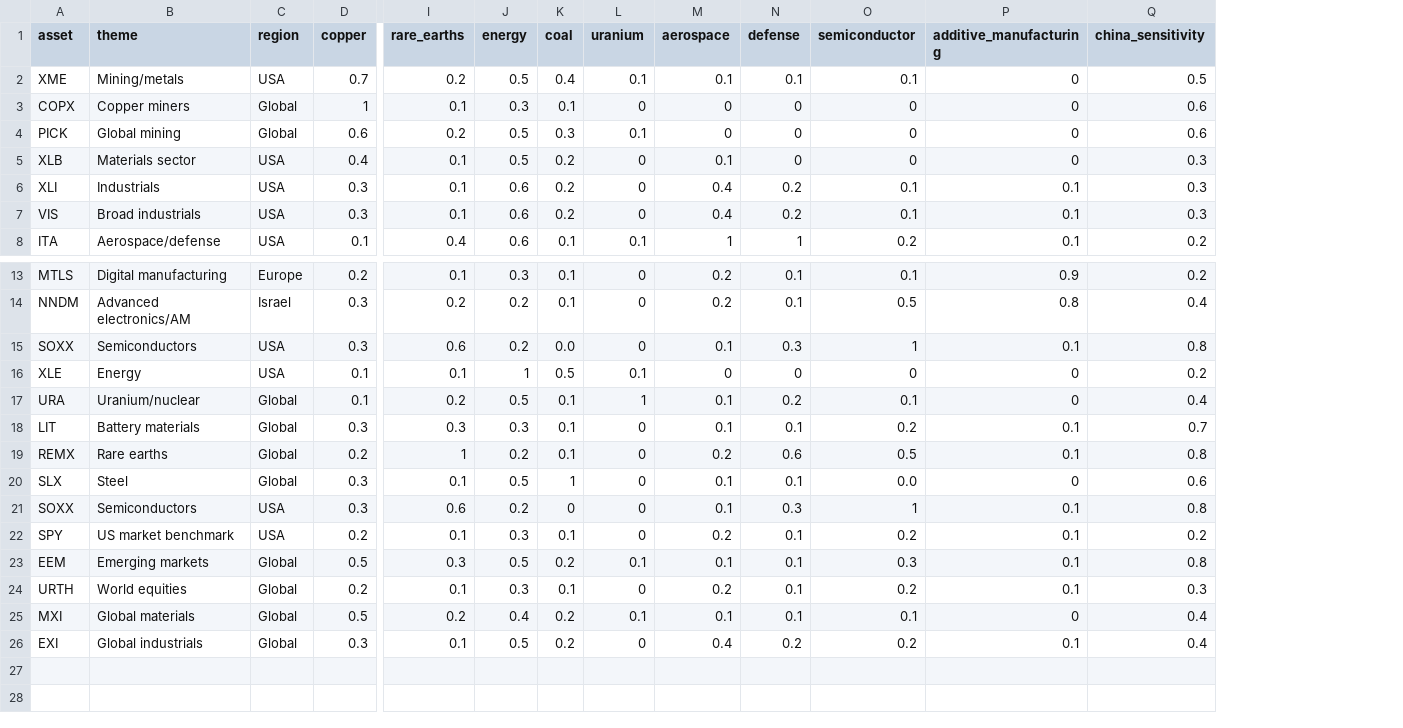
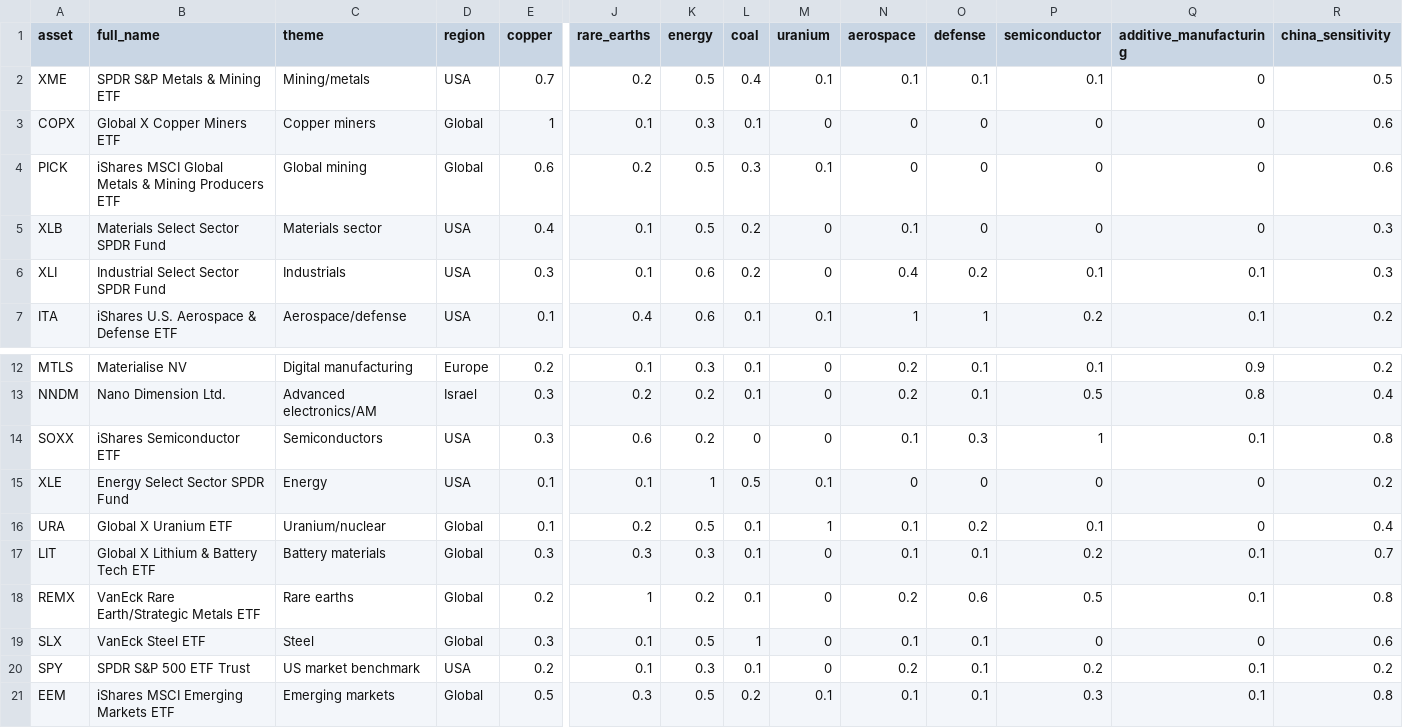
Before and after one commit to MohammadAminNouri/MatQuantLab, a CSV file: data/exposure_score_table.csv, drawn as a sheet; only a part is shown, gaps mark what is left out; removed rows and columns are numbered as before the commit, all else as after; rows hold the shown columns only; the diff names each change by its address in the sheet, - before the commit and + after, or states it on an @@ line.

```diff
--- a/data/exposure_score_table.csv
+++ b/data/exposure_score_table.csv
+column B (full_name), rows 2-7: SPDR S&P Metals & Mining ETF | Global X Copper Miners ETF | iShares MSCI Global Metals & Mining Producers ETF | Materials Select Sector SPDR Fund | Industrial Select Sector SPDR Fund | iShares U.S. Aerospace & Defense ETF; rows 12-21: Materialise NV | Nano Dimension Ltd. | iShares Semiconductor ETF | Energy Select Sector SPDR Fund | Global X Uranium ETF | Global X Lithium & Battery Tech ETF | VanEck Rare Earth/Strategic Metals ETF | VanEck Steel ETF | SPDR S&P 500 ETF Trust | iShares MSCI Emerging Markets ETF
-row 7: VIS | Broad industrials | USA | 0.3 | 0.1 | 0.6 | 0.2 | 0 | 0.4 | 0.2 | 0.1 | 0.1 | 0.3
-L14 (coal): 0.0
+L14 (coal): 0
-P19 (semiconductor): 0.0
+P19 (semiconductor): 0
-row 21: SOXX | Semiconductors | USA | 0.3 | 0.6 | 0.2 | 0 | 0 | 0.1 | 0.3 | 1 | 0.1 | 0.8
-row 24: URTH | World equities | Global | 0.2 | 0.1 | 0.3 | 0.1 | 0 | 0.2 | 0.1 | 0.2 | 0.1 | 0.3
-row 25: MXI | Global materials | Global | 0.5 | 0.2 | 0.4 | 0.2 | 0.1 | 0.1 | 0.1 | 0.1 | 0 | 0.4
-row 26: EXI | Global industrials | Global | 0.3 | 0.1 | 0.5 | 0.2 | 0 | 0.4 | 0.2 | 0.2 | 0.1 | 0.4
```
Also changed, not shown: 12 other files.
